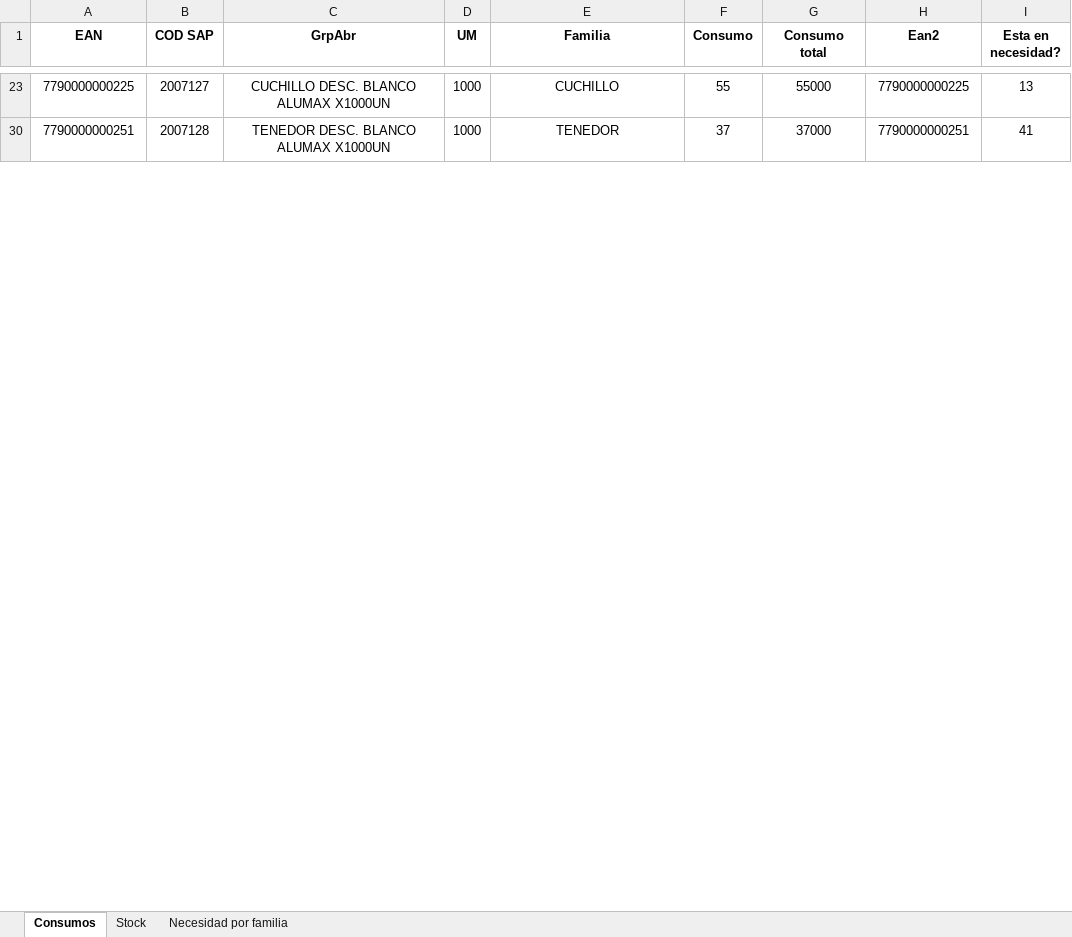
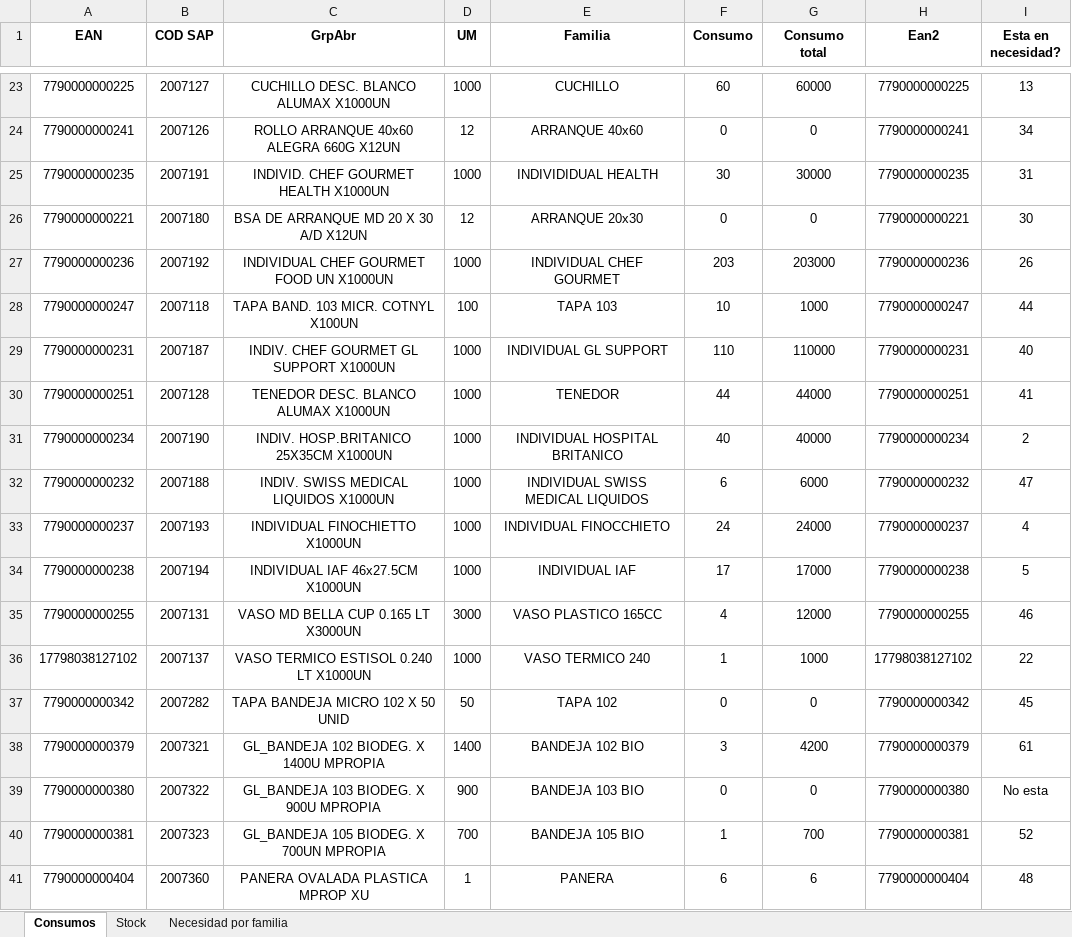
Before and after one commit to SpiderWacho/stock_grupol, an Excel workbook: Files/Seguimiento stock descartables ATLANTICO.xlsx, sheet Consumos, drawn as a sheet; only a part is shown, gaps mark what is left out; values as stored, in another font and other column widths than the file's, no borders; conditional formats and table styles not drawn; the diff covers the shown part only; the diff names each change by its address in the sheet, - before the commit and + after, or states it on an @@ line.

```diff
--- a/Files/Seguimiento stock descartables ATLANTICO.xlsx (sheet Consumos)
+++ b/Files/Seguimiento stock descartables ATLANTICO.xlsx (sheet Consumos)
-F23 (Consumo): 55
+F23 (Consumo): 60
-G23 (Consumo total): 55000
+G23 (Consumo total): 60000
+row 24: 7790000000241 | 2007126 | ROLLO ARRANQUE 40x60 ALEGRA 660G X12UN | 12 | ARRANQUE 40x60 | 0 | 0 | 7790000000241 | 34
+row 25: 7790000000235 | 2007191 | INDIVID. CHEF GOURMET HEALTH X1000UN | 1000 | INDIVIDIDUAL HEALTH | 30 | 30000 | 7790000000235 | 31
+row 26: 7790000000221 | 2007180 | BSA DE ARRANQUE MD 20 X 30 A/D X12UN | 12 | ARRANQUE 20x30 | 0 | 0 | 7790000000221 | 30
+row 27: 7790000000236 | 2007192 | INDIVIDUAL CHEF GOURMET FOOD UN X1000UN | 1000 | INDIVIDUAL CHEF GOURMET | 203 | 203000 | 7790000000236 | 26
+row 28: 7790000000247 | 2007118 | TAPA BAND. 103 MICR. COTNYL X100UN | 100 | TAPA 103 | 10 | 1000 | 7790000000247 | 44
+row 29: 7790000000231 | 2007187 | INDIV. CHEF GOURMET GL SUPPORT X1000UN | 1000 | INDIVIDUAL GL SUPPORT | 110 | 110000 | 7790000000231 | 40
-F30 (Consumo): 37
+F30 (Consumo): 44
-G30 (Consumo total): 37000
+G30 (Consumo total): 44000
+row 31: 7790000000234 | 2007190 | INDIV. HOSP.BRITANICO 25X35CM X1000UN | 1000 | INDIVIDUAL HOSPITAL BRITANICO | 40 | 40000 | 7790000000234 | 2
+row 32: 7790000000232 | 2007188 | INDIV. SWISS MEDICAL LIQUIDOS X1000UN | 1000 | INDIVIDUAL SWISS MEDICAL LIQUIDOS | 6 | 6000 | 7790000000232 | 47
+row 33: 7790000000237 | 2007193 | INDIVIDUAL FINOCHIETTO X1000UN | 1000 | INDIVIDUAL FINOCCHIETO | 24 | 24000 | 7790000000237 | 4
+row 34: 7790000000238 | 2007194 | INDIVIDUAL IAF 46x27.5CM X1000UN | 1000 | INDIVIDUAL IAF | 17 | 17000 | 7790000000238 | 5
+row 35: 7790000000255 | 2007131 | VASO MD BELLA CUP 0.165 LT X3000UN | 3000 | VASO PLASTICO 165CC | 4 | 12000 | 7790000000255 | 46
+row 36: 17798038127102 | 2007137 | VASO TERMICO ESTISOL 0.240 LT X1000UN | 1000 | VASO TERMICO 240 | 1 | 1000 | 17798038127102 | 22
@@ row 37 unhidden: 7790000000342 | 2007282 | TAPA BANDEJA MICRO 102 X 50 UNID | 50 | TAPA 102 | 0 | 0 | 7790000000342 | 45 @@
+row 38: 7790000000379 | 2007321 | GL_BANDEJA 102 BIODEG. X 1400U MPROPIA | 1400 | BANDEJA 102 BIO | 3 | 4200 | 7790000000379 | 61
+row 39: 7790000000380 | 2007322 | GL_BANDEJA 103 BIODEG. X 900U MPROPIA | 900 | BANDEJA 103 BIO | 0 | 0 | 7790000000380 | No esta
+row 40: 7790000000381 | 2007323 | GL_BANDEJA 105 BIODEG. X 700UN MPROPIA | 700 | BANDEJA 105 BIO | 1 | 700 | 7790000000381 | 52
+row 41: 7790000000404 | 2007360 | PANERA OVALADA PLASTICA MPROP XU | 1 | PANERA | 6 | 6 | 7790000000404 | 48
```
Also changed, not shown: 67 added rows, 9 hidden or unhidden rows and 16 edited cells elsewhere in this sheet, sheet Necesidad por familia, sheet Stock, hidden cells, Files/Seguimiento stock descartables VO.xlsx.
